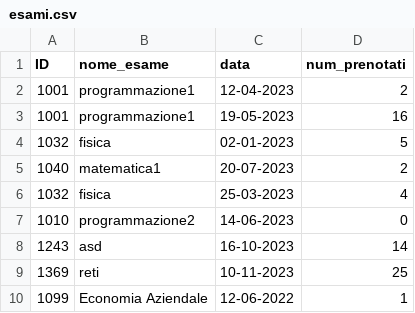
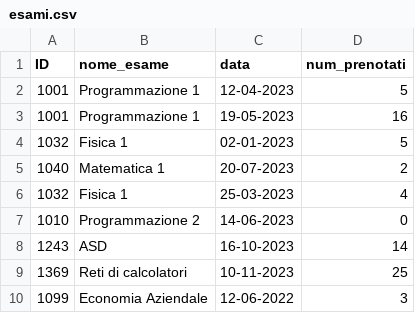
Before and after one commit to Ningen-jpg/Progetto-Universita, a CSV file: esami.csv, drawn as a sheet.

```diff
--- a/esami.csv
+++ b/esami.csv
@@ -1,10 +1,10 @@
 ID,nome_esame,data,num_prenotati
-1001,programmazione1,12-04-2023,2
-1001,programmazione1,19-05-2023,16
-1032,fisica,02-01-2023,5
-1040,matematica1,20-07-2023,2
-1032,fisica,25-03-2023,4
-1010,programmazione2,14-06-2023,0
-1243,asd,16-10-2023,14
-1369,reti,10-11-2023,25
-1099,Economia Aziendale,12-06-2022,1
+1001,Programmazione 1,12-04-2023,5
+1001,Programmazione 1,19-05-2023,16
+1032,Fisica 1,02-01-2023,5
+1040,Matematica 1,20-07-2023,2
+1032,Fisica 1,25-03-2023,4
+1010,Programmazione 2,14-06-2023,0
+1243,ASD,16-10-2023,14
+1369,Reti di calcolatori,10-11-2023,25
+1099,Economia Aziendale,12-06-2022,3
```
Also changed, not shown: 4 other files.
